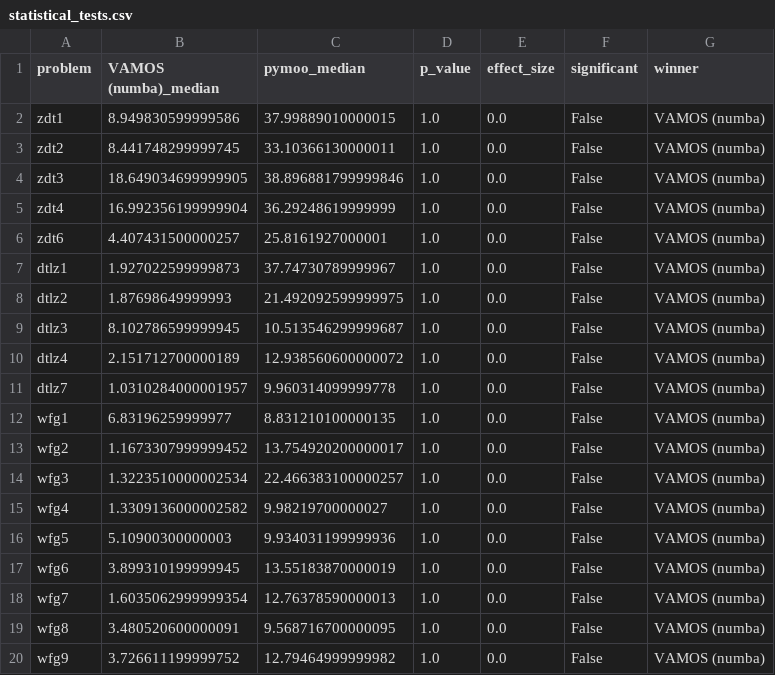
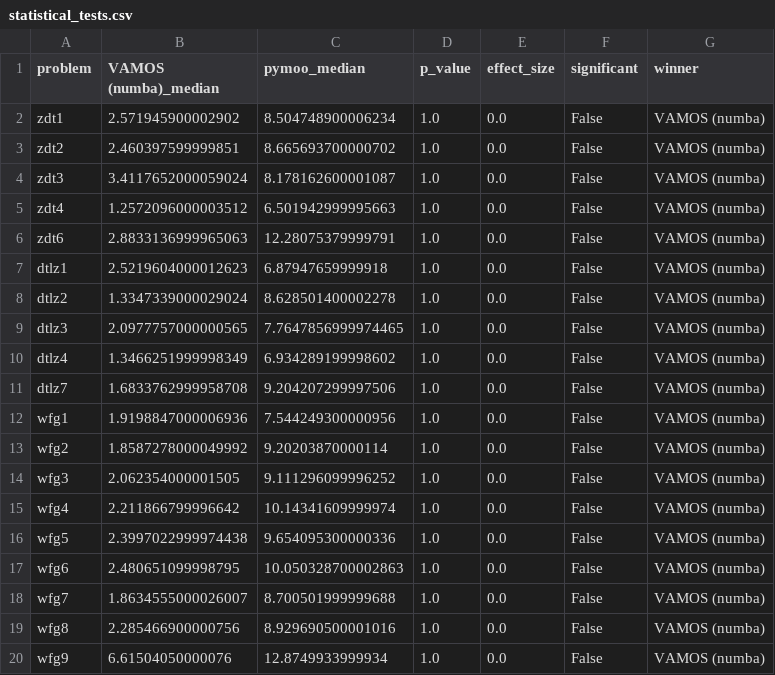
Before and after one commit to NicolasRodriguezUribe/VAMOS, a CSV file: experiments/statistical_tests.csv, drawn as a sheet.

```diff
--- a/experiments/statistical_tests.csv
+++ b/experiments/statistical_tests.csv
@@ -1,20 +1,20 @@
 problem,VAMOS (numba)_median,pymoo_median,p_value,effect_size,significant,winner
-zdt1,8.949830599999586,37.99889010000015,1.0,0.0,False,VAMOS (numba)
-zdt2,8.441748299999745,33.10366130000011,1.0,0.0,False,VAMOS (numba)
-zdt3,18.649034699999905,38.896881799999846,1.0,0.0,False,VAMOS (numba)
-zdt4,16.992356199999904,36.29248619999999,1.0,0.0,False,VAMOS (numba)
-zdt6,4.407431500000257,25.8161927000001,1.0,0.0,False,VAMOS (numba)
-dtlz1,1.927022599999873,37.74730789999967,1.0,0.0,False,VAMOS (numba)
-dtlz2,1.87698649999993,21.492092599999975,1.0,0.0,False,VAMOS (numba)
-dtlz3,8.102786599999945,10.513546299999687,1.0,0.0,False,VAMOS (numba)
-dtlz4,2.151712700000189,12.938560600000072,1.0,0.0,False,VAMOS (numba)
-dtlz7,1.0310284000001957,9.960314099999778,1.0,0.0,False,VAMOS (numba)
-wfg1,6.83196259999977,8.831210100000135,1.0,0.0,False,VAMOS (numba)
-wfg2,1.1673307999999452,13.754920200000017,1.0,0.0,False,VAMOS (numba)
-wfg3,1.3223510000002534,22.466383100000257,1.0,0.0,False,VAMOS (numba)
-wfg4,1.3309136000002582,9.98219700000027,1.0,0.0,False,VAMOS (numba)
-wfg5,5.10900300000003,9.934031199999936,1.0,0.0,False,VAMOS (numba)
-wfg6,3.899310199999945,13.55183870000019,1.0,0.0,False,VAMOS (numba)
-wfg7,1.6035062999999354,12.76378590000013,1.0,0.0,False,VAMOS (numba)
-wfg8,3.480520600000091,9.568716700000095,1.0,0.0,False,VAMOS (numba)
-wfg9,3.726611199999752,12.79464999999982,1.0,0.0,False,VAMOS (numba)
+zdt1,2.571945900002902,8.504748900006234,1.0,0.0,False,VAMOS (numba)
+zdt2,2.460397599999851,8.665693700000702,1.0,0.0,False,VAMOS (numba)
+zdt3,3.4117652000059024,8.178162600001087,1.0,0.0,False,VAMOS (numba)
+zdt4,1.2572096000003512,6.501942999995663,1.0,0.0,False,VAMOS (numba)
+zdt6,2.8833136999965063,12.28075379999791,1.0,0.0,False,VAMOS (numba)
+dtlz1,2.5219604000012623,6.87947659999918,1.0,0.0,False,VAMOS (numba)
+dtlz2,1.3347339000029024,8.628501400002278,1.0,0.0,False,VAMOS (numba)
+dtlz3,2.0977757000000565,7.7647856999974465,1.0,0.0,False,VAMOS (numba)
+dtlz4,1.3466251999998349,6.934289199998602,1.0,0.0,False,VAMOS (numba)
+dtlz7,1.6833762999958708,9.204207299997506,1.0,0.0,False,VAMOS (numba)
+wfg1,1.9198847000006936,7.544249300000956,1.0,0.0,False,VAMOS (numba)
+wfg2,1.8587278000049992,9.20203870000114,1.0,0.0,False,VAMOS (numba)
+wfg3,2.062354000001505,9.111296099996252,1.0,0.0,False,VAMOS (numba)
+wfg4,2.211866799996642,10.14341609999974,1.0,0.0,False,VAMOS (numba)
+wfg5,2.3997022999974438,9.654095300000336,1.0,0.0,False,VAMOS (numba)
+wfg6,2.480651099998795,10.050328700002863,1.0,0.0,False,VAMOS (numba)
+wfg7,1.8634555000026007,8.700501999999688,1.0,0.0,False,VAMOS (numba)
+wfg8,2.285466900000756,8.929690500001016,1.0,0.0,False,VAMOS (numba)
+wfg9,6.61504050000076,12.8749933999934,1.0,0.0,False,VAMOS (numba)
```
Also changed, not shown: 47 other files.
